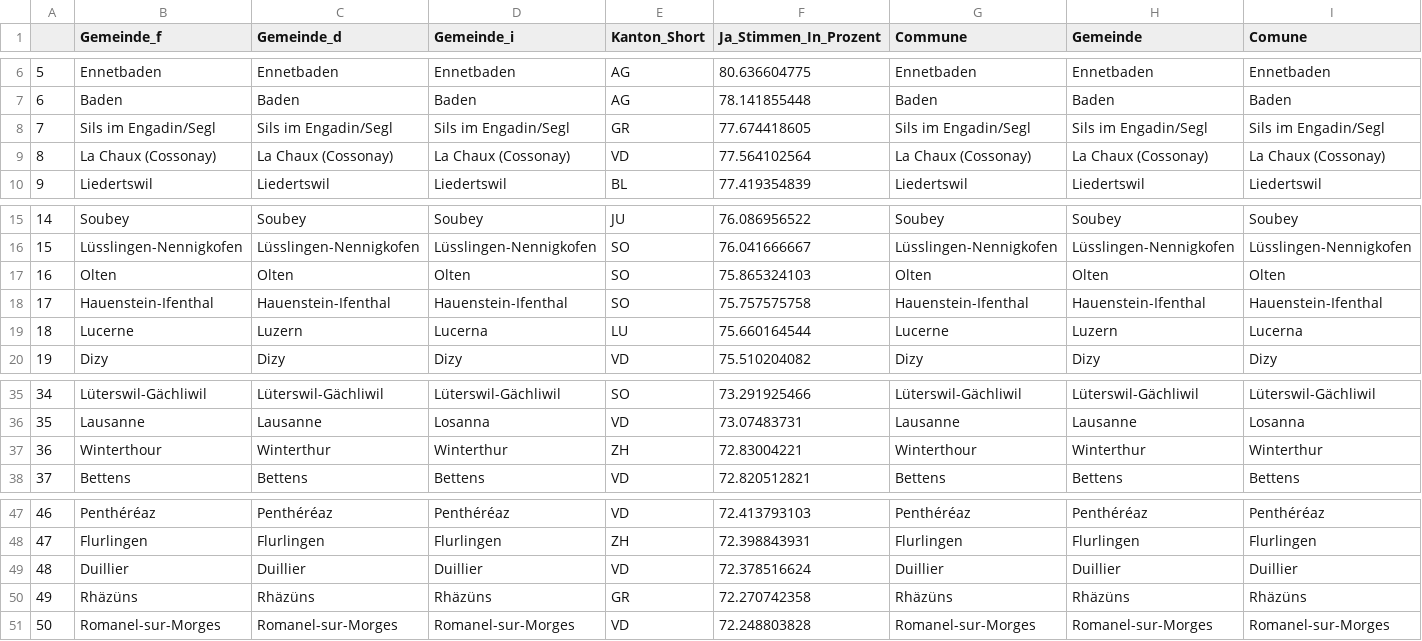
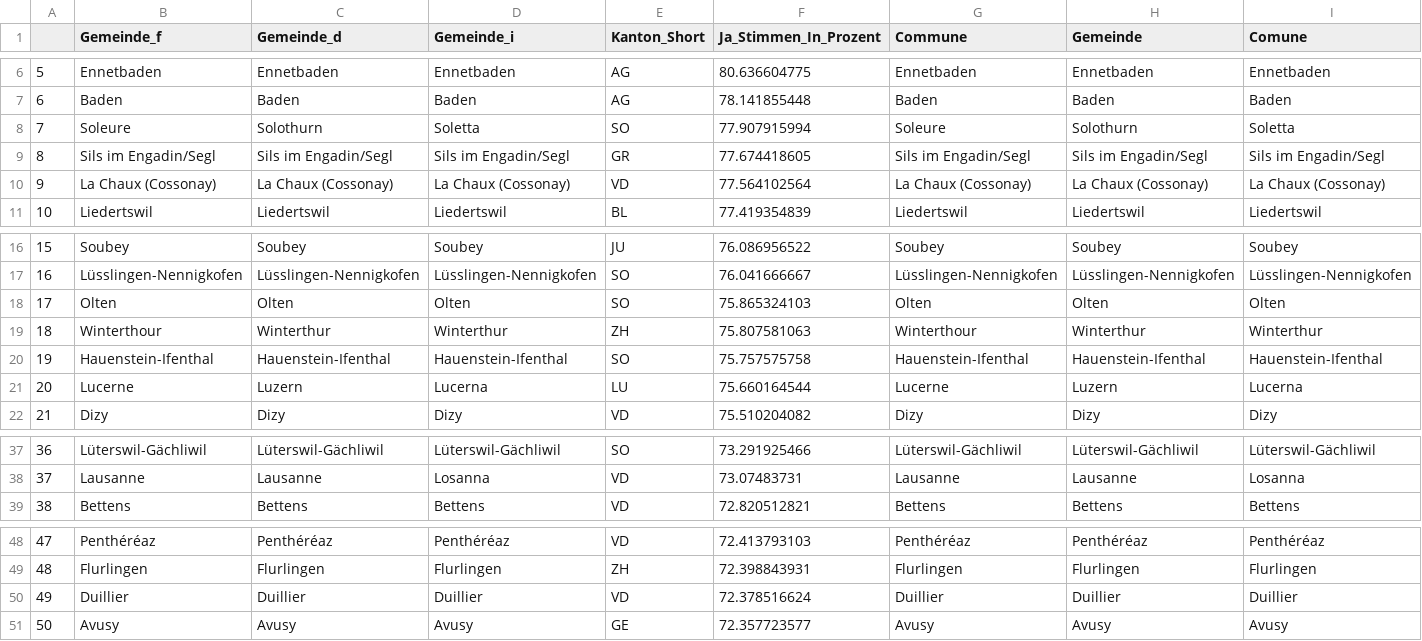
Before and after one commit to awp-finanznachrichten/lena_september2021, a CSV file: Tableaux/mar_top.csv, drawn as a sheet; only a part is shown, gaps mark what is left out; removed rows and columns are numbered as before the commit, all else as after; rows hold the shown columns only; the diff names each change by its address in the sheet, - before the commit and + after, or states it on an @@ line.

```diff
--- a/Tableaux/mar_top.csv
+++ b/Tableaux/mar_top.csv
+row 8: 7 | Soleure | Solothurn | Soletta | SO | 77.907915994 | Soleure | Solothurn | Soletta
@@ column A renumbered between rows 9 and 50 @@
+row 19: 18 | Winterthour | Winterthur | Winterthur | ZH | 75.807581063 | Winterthour | Winterthur | Winterthur
-row 37: 36 | Winterthour | Winterthur | Winterthur | ZH | 72.83004221 | Winterthour | Winterthur | Winterthur
-row 50: 49 | Rhäzüns | Rhäzüns | Rhäzüns | GR | 72.270742358 | Rhäzüns | Rhäzüns | Rhäzüns
-row 51: 50 | Romanel-sur-Morges | Romanel-sur-Morges | Romanel-sur-Morges | VD | 72.248803828 | Romanel-sur-Morges | Romanel-sur-Morges | Romanel-sur-Morges
+row 51: 50 | Avusy | Avusy | Avusy | GE | 72.357723577 | Avusy | Avusy | Avusy
```
Also changed, not shown: Tableaux/cap_flop.csv, Tableaux/cap_top.csv, 1 other file.
